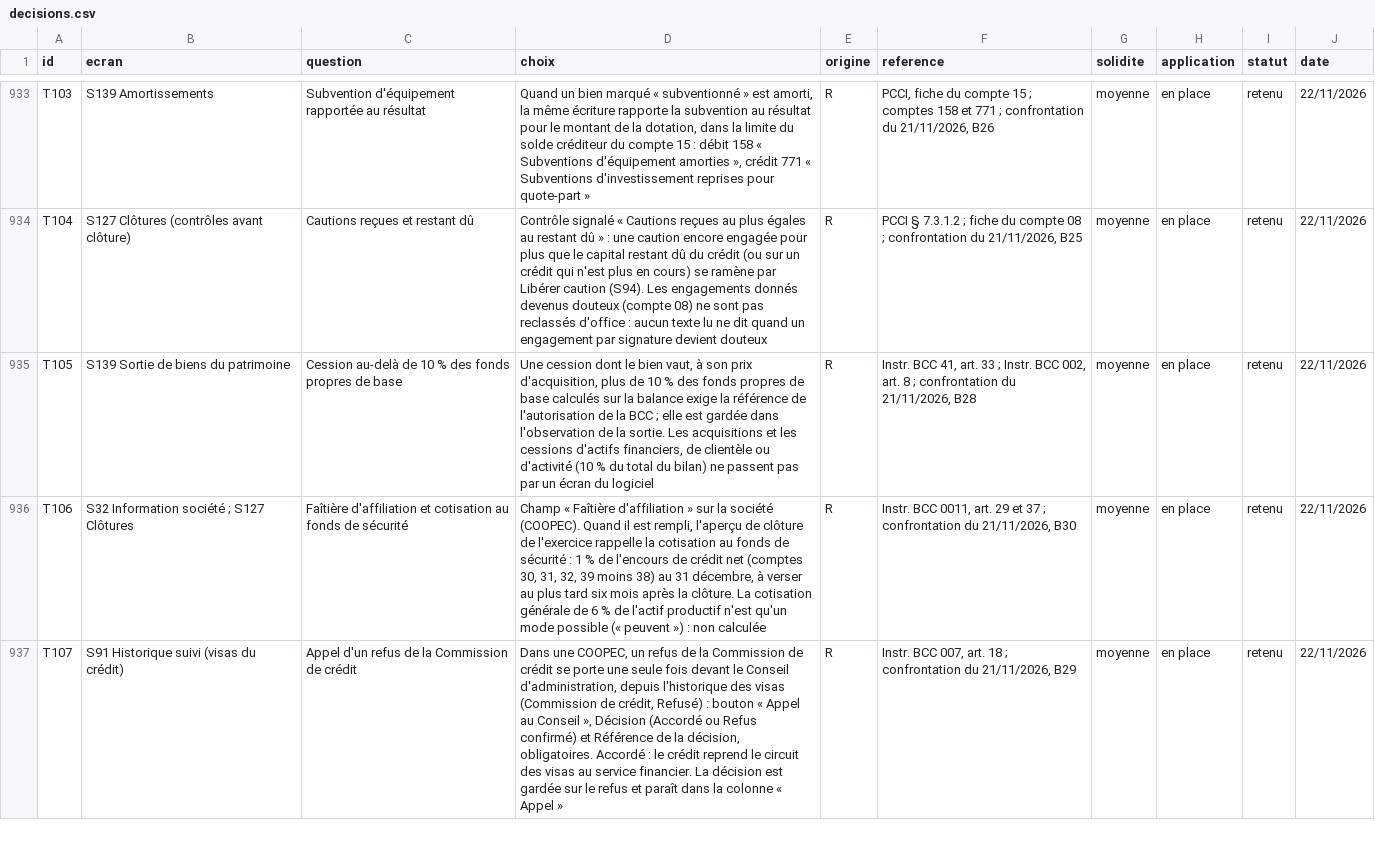
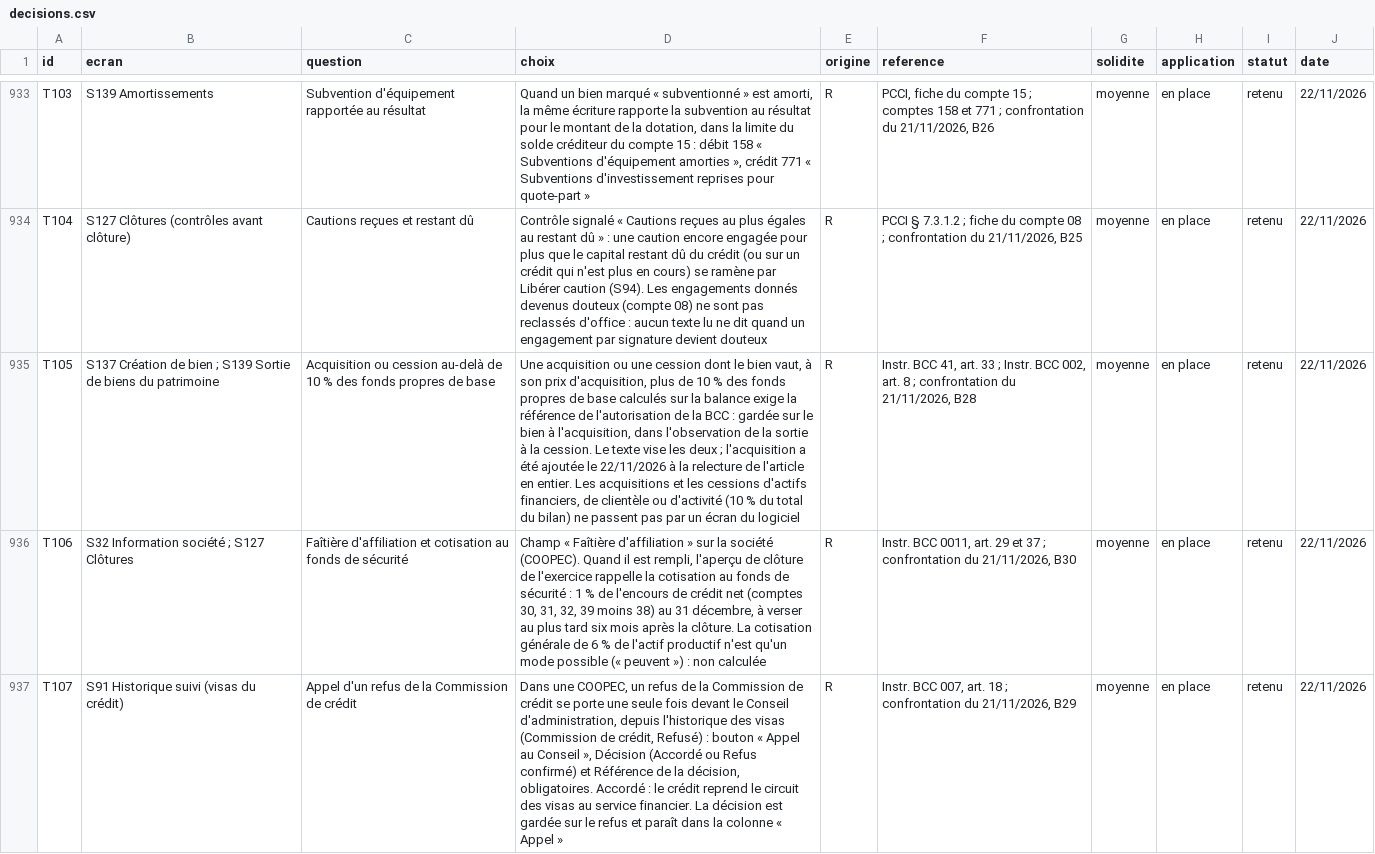
Before and after one commit to manatandu/Microfina-, a CSV file: replica/decisions.csv, drawn as a sheet; only a part is shown, gaps mark what is left out; the diff names each change by its address in the sheet, - before the commit and + after, or states it on an @@ line.

```diff
--- a/replica/decisions.csv
+++ b/replica/decisions.csv
-B935 (ecran): S139 Sortie…
+B935 (ecran): S137 Création de bien ; S139 Sortie…
-C935 (question): Cession au-delà de…
+C935 (question): Acquisition ou cession au-delà de…
-D935 (choix): Une cession dont le bien vaut, à son prix d'acquisition, plus de 10 % des fonds propres de base calculés sur la balance exige la référence de l'autorisation de la BCC ; elle est gardée dans l'observation de la sortie. Les acquisitions…
+D935 (choix): Une acquisition ou une cession dont le bien vaut, à son prix d'acquisition, plus de 10 % des fonds propres de base calculés sur la balance exige la référence de l'autorisation de la BCC : gardée sur le bien à l'acquisition, dans l'observation de la sortie à la cession. Le texte vise les deux ; l'acquisition a été ajoutée le 22/11/2026 à la relecture de l'article en entier. Les acquisitions…
```
Also changed, not shown: 11 other files.
